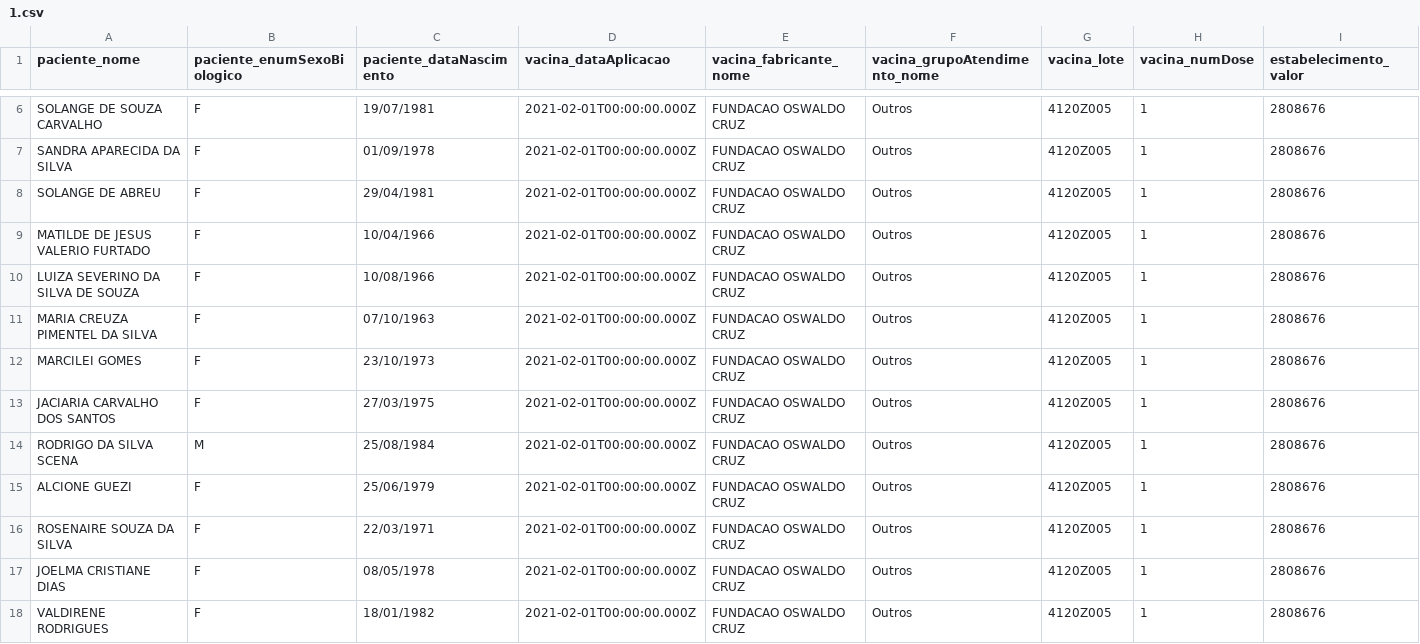
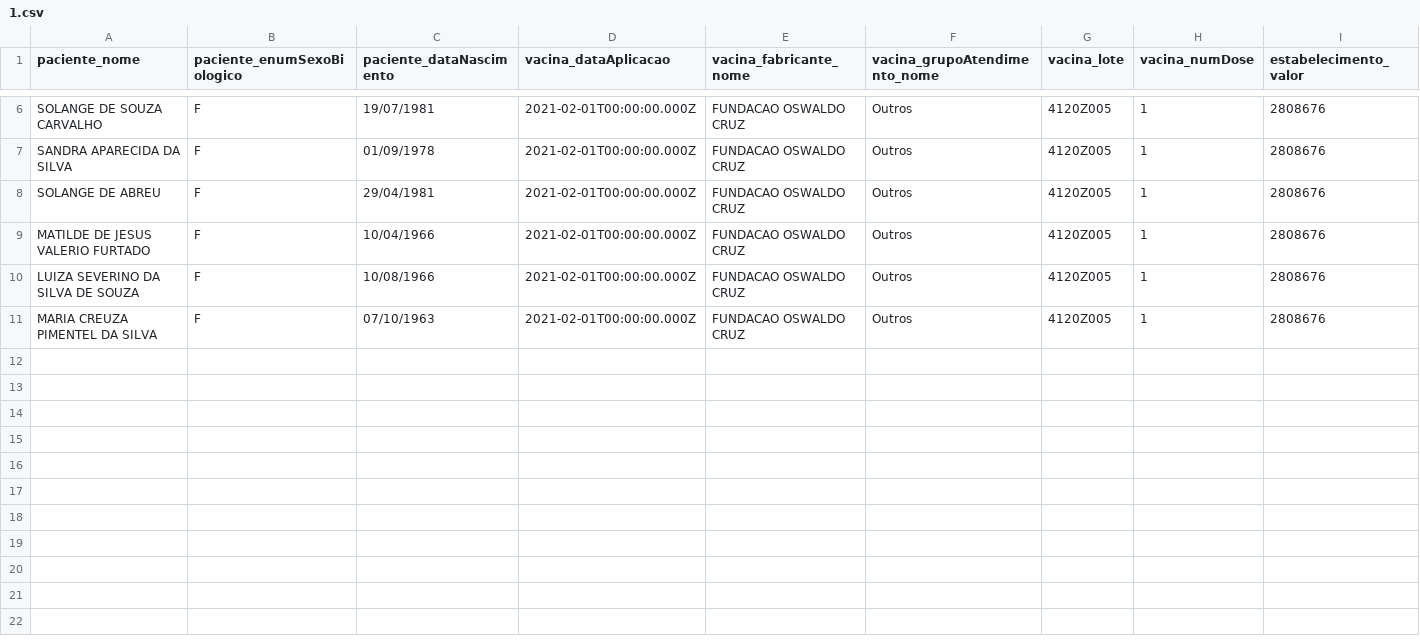
Before and after one commit to cleytonferrari/Vacina, a CSV file: src/Web/WebMVC/wwwroot/CSV/1.csv (was src/Repositorio/CSV/1.csv), drawn as a sheet; only a part is shown, gaps mark what is left out; the diff names each change by its address in the sheet, - before the commit and + after, or states it on an @@ line.

```diff
--- a/src/Repositorio/CSV/1.csv
+++ b/src/Web/WebMVC/wwwroot/CSV/1.csv
-row 12: MARCILEI GOMES | F | 23/10/1973 | 2021-02-01T00:00:00.000Z | FUNDACAO OSWALDO CRUZ | Outros | 4120Z005 | 1 | 2808676
-row 13: JACIARIA CARVALHO DOS SANTOS | F | 27/03/1975 | 2021-02-01T00:00:00.000Z | FUNDACAO OSWALDO CRUZ | Outros | 4120Z005 | 1 | 2808676
-row 14: RODRIGO DA SILVA SCENA | M | 25/08/1984 | 2021-02-01T00:00:00.000Z | FUNDACAO OSWALDO CRUZ | Outros | 4120Z005 | 1 | 2808676
-row 15: ALCIONE GUEZI | F | 25/06/1979 | 2021-02-01T00:00:00.000Z | FUNDACAO OSWALDO CRUZ | Outros | 4120Z005 | 1 | 2808676
-row 16: ROSENAIRE SOUZA DA SILVA | F | 22/03/1971 | 2021-02-01T00:00:00.000Z | FUNDACAO OSWALDO CRUZ | Outros | 4120Z005 | 1 | 2808676
-row 17: JOELMA CRISTIANE DIAS | F | 08/05/1978 | 2021-02-01T00:00:00.000Z | FUNDACAO OSWALDO CRUZ | Outros | 4120Z005 | 1 | 2808676
-row 18: VALDIRENE RODRIGUES | F | 18/01/1982 | 2021-02-01T00:00:00.000Z | FUNDACAO OSWALDO CRUZ | Outros | 4120Z005 | 1 | 2808676
```
Also changed, not shown: 5 other files.
